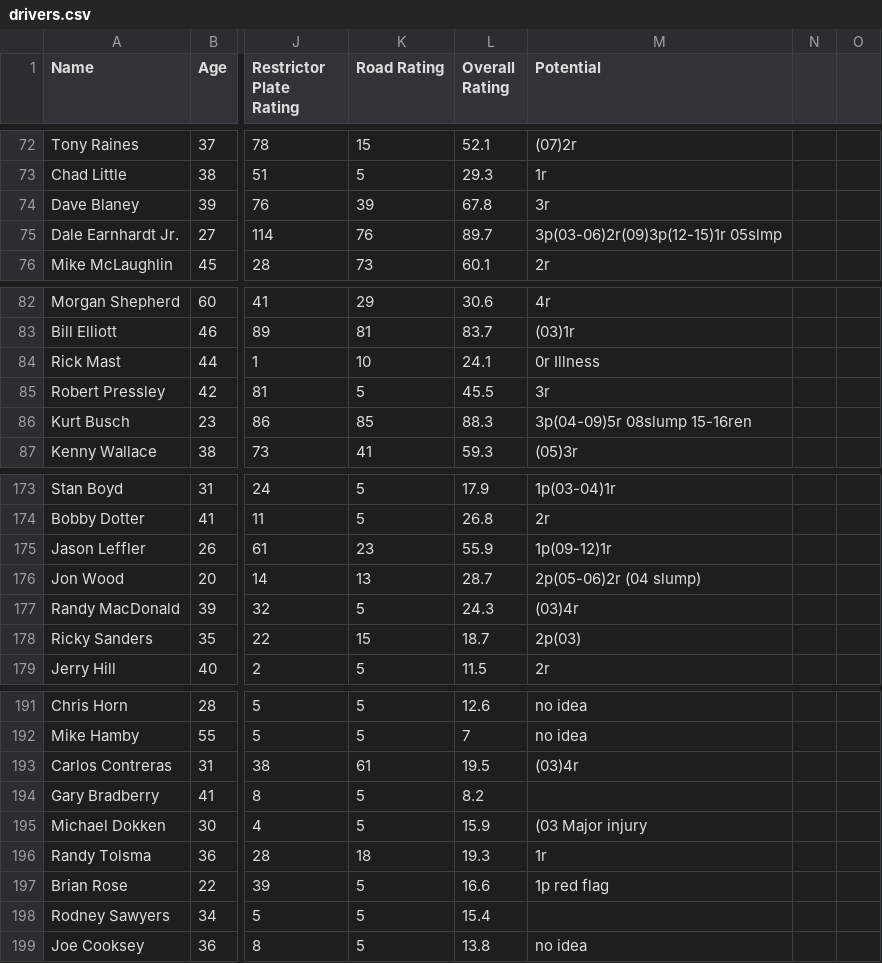
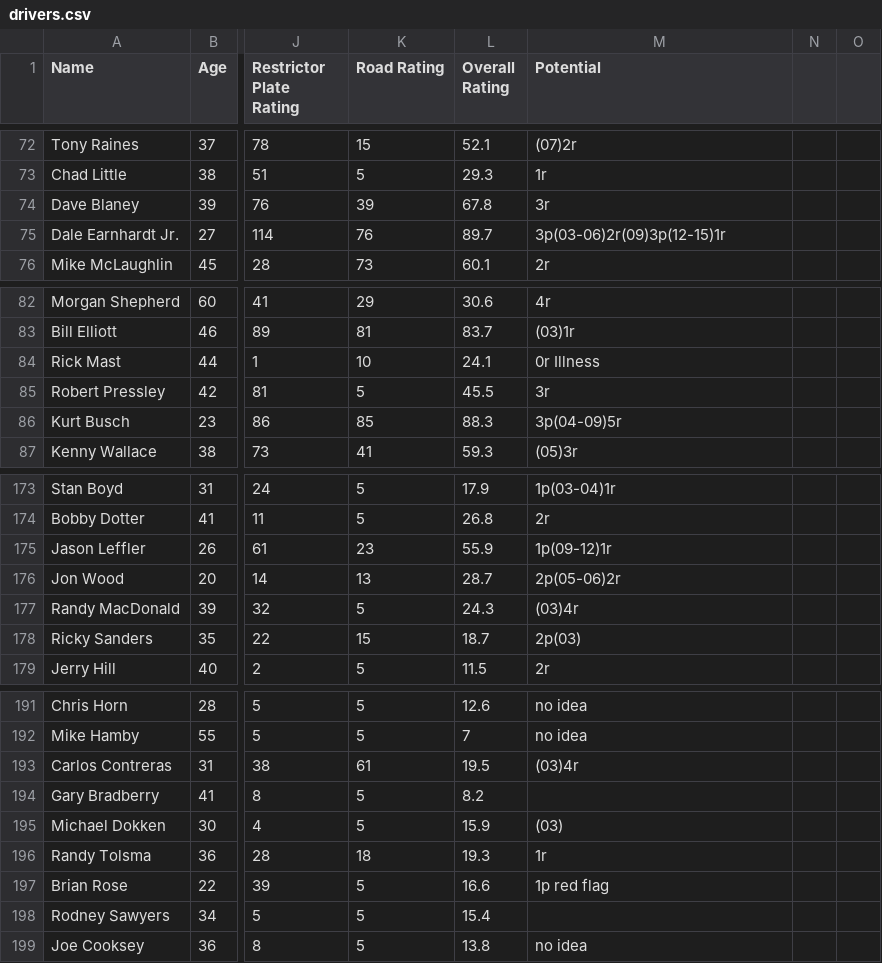
Before and after one commit to Inpacchi/NASCAR-RPG, a CSV file: data/csv/drivers.csv, drawn as a sheet; only a part is shown, gaps mark what is left out; the diff covers the shown part only; the diff names each change by its address in the sheet, - before the commit and + after, or states it on an @@ line.

```diff
--- a/data/csv/drivers.csv
+++ b/data/csv/drivers.csv
-M75 (Potential): 3p(03-06)2r(09)3p(12-15)1r 05slmp
+M75 (Potential): 3p(03-06)2r(09)3p(12-15)1r
-M86 (Potential): 3p(04-09)5r 08slump 15-16ren
+M86 (Potential): 3p(04-09)5r
-M176 (Potential): 2p(05-06)2r (04 slump)
+M176 (Potential): 2p(05-06)2r
-M195 (Potential): (03 Major injury
+M195 (Potential): (03)
```
Also changed, not shown: 10 edited cells elsewhere in this file.
